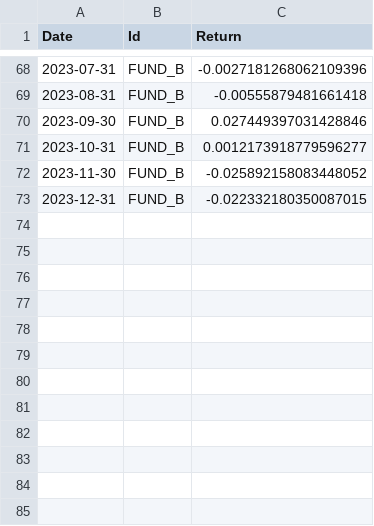
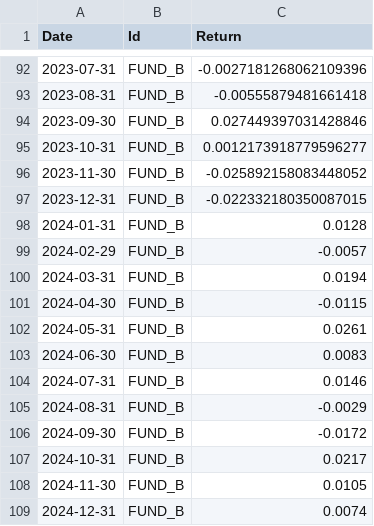
Before and after one commit to stranske/Portable-Alpha-Extension-Model, a CSV file: templates/asset_timeseries_long_returns.csv, drawn as a sheet; only a part is shown, gaps mark what is left out; the diff covers the shown part only; the diff names each change by its address in the sheet, - before the commit and + after, or states it on an @@ line.

```diff
--- a/templates/asset_timeseries_long_returns.csv
+++ b/templates/asset_timeseries_long_returns.csv
+row 98: 2024-01-31 | FUND_B | 0.0128
+row 99: 2024-02-29 | FUND_B | -0.0057
+row 100: 2024-03-31 | FUND_B | 0.0194
+row 101: 2024-04-30 | FUND_B | -0.0115
+row 102: 2024-05-31 | FUND_B | 0.0261
+row 103: 2024-06-30 | FUND_B | 0.0083
+row 104: 2024-07-31 | FUND_B | 0.0146
+row 105: 2024-08-31 | FUND_B | -0.0029
+row 106: 2024-09-30 | FUND_B | -0.0172
+row 107: 2024-10-31 | FUND_B | 0.0217
+row 108: 2024-11-30 | FUND_B | 0.0105
+row 109: 2024-12-31 | FUND_B | 0.0074
```
Also changed, not shown: 24 added rows elsewhere in this file, templates/asset_timeseries_wide_returns.csv, 2 other files.
